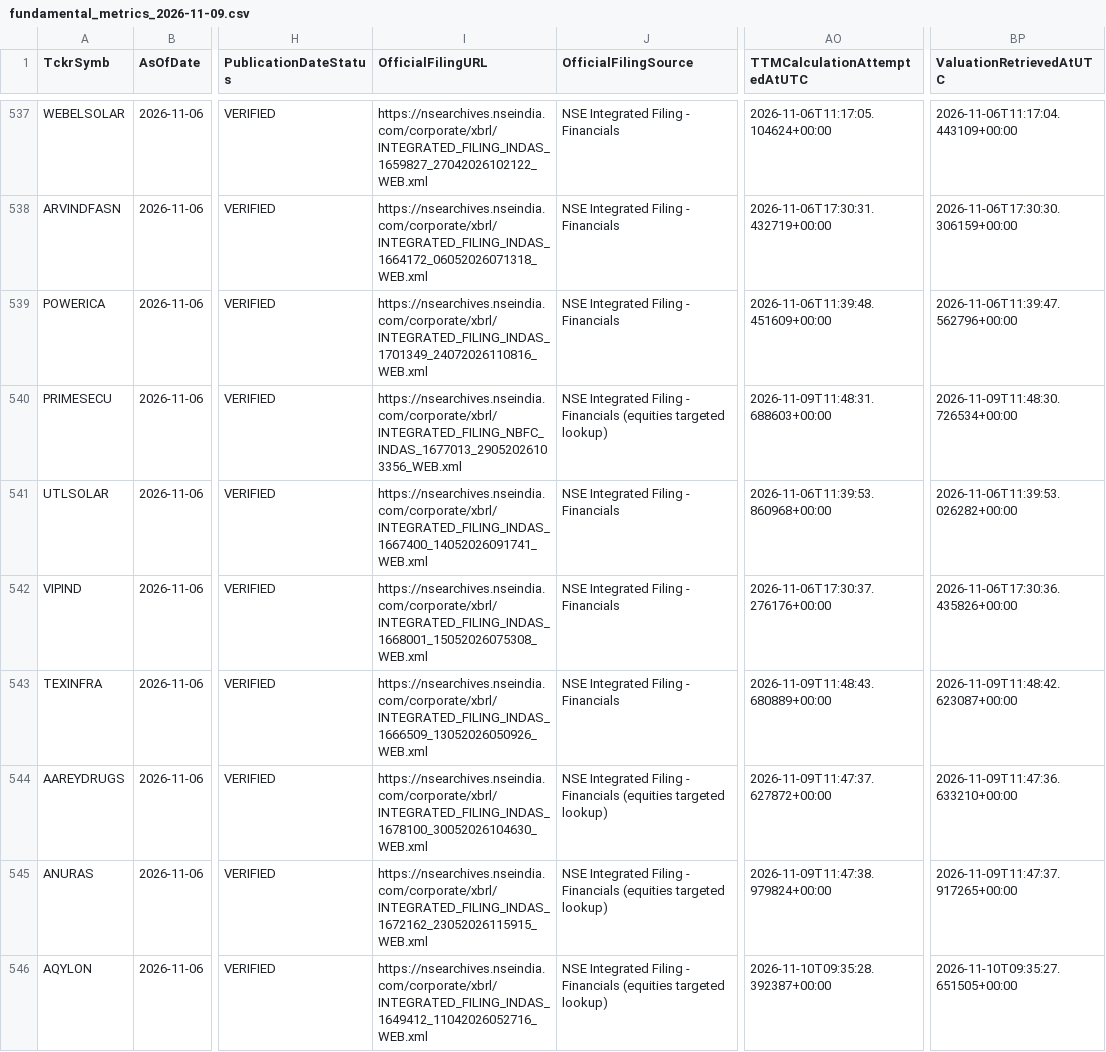
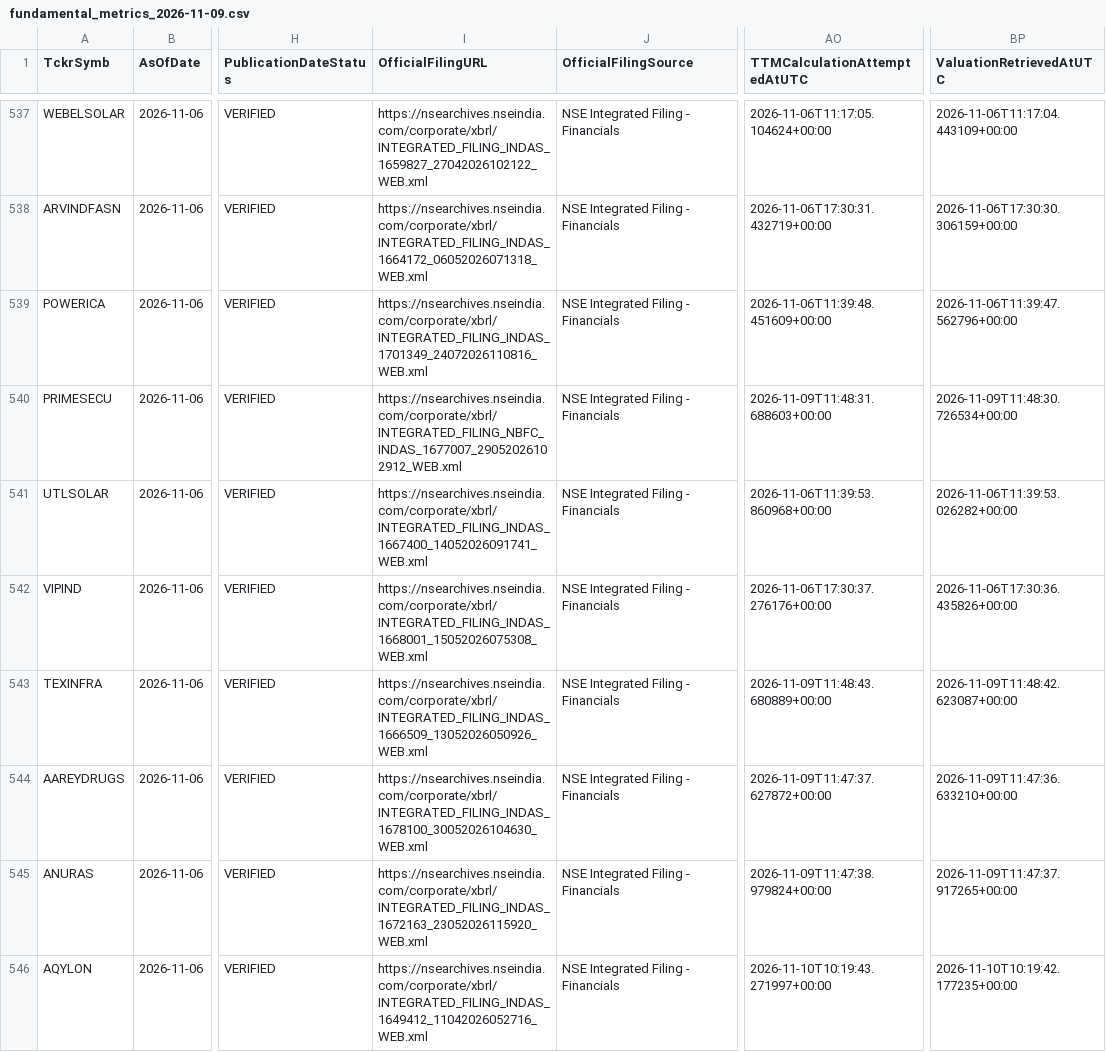
Before and after one commit to digitalmf78-pixel/AI-Trading-Bot, a CSV file: data/cache/fundamental_history/fundamental_metrics_2026-11-09.csv, drawn as a sheet; only a part is shown, gaps mark what is left out; the diff covers the shown part only; the diff names each change by its address in the sheet, - before the commit and + after, or states it on an @@ line.

```diff
--- a/data/cache/fundamental_history/fundamental_metrics_2026-11-09.csv
+++ b/data/cache/fundamental_history/fundamental_metrics_2026-11-09.csv
-I540 (OfficialFilingURL): https://nsearchives.nseindia.com/corporate/xbrl/INTEGRATED_FILING_NBFC_INDAS_1677013_29052026103356_WEB.xml
+I540 (OfficialFilingURL): https://nsearchives.nseindia.com/corporate/xbrl/INTEGRATED_FILING_NBFC_INDAS_1677007_29052026102912_WEB.xml
-J540 (OfficialFilingSource): …- Financials (equities targeted lookup)
+J540 (OfficialFilingSource): …- Financials
-J544:J546 (OfficialFilingSource): …- Financials (equities targeted lookup)
+J544:J546 (OfficialFilingSource): …- Financials
-I545 (OfficialFilingURL): https://nsearchives.nseindia.com/corporate/xbrl/INTEGRATED_FILING_INDAS_1672162_23052026115915_WEB.xml
+I545 (OfficialFilingURL): https://nsearchives.nseindia.com/corporate/xbrl/INTEGRATED_FILING_INDAS_1672163_23052026115920_WEB.xml
-AO546 (TTMCalculationAttemptedAtUTC): 2026-11-10T09:35:28.392387+00:00
+AO546 (TTMCalculationAttemptedAtUTC): 2026-11-10T10:19:43.271997+00:00
-BP546 (ValuationRetrievedAtUTC): 2026-11-10T09:35:27.651505+00:00
+BP546 (ValuationRetrievedAtUTC): 2026-11-10T10:19:42.177235+00:00
```
Also changed, not shown: 83 edited cells elsewhere in this file, data/inputs/fundamental_metrics.csv, 1 other file.
